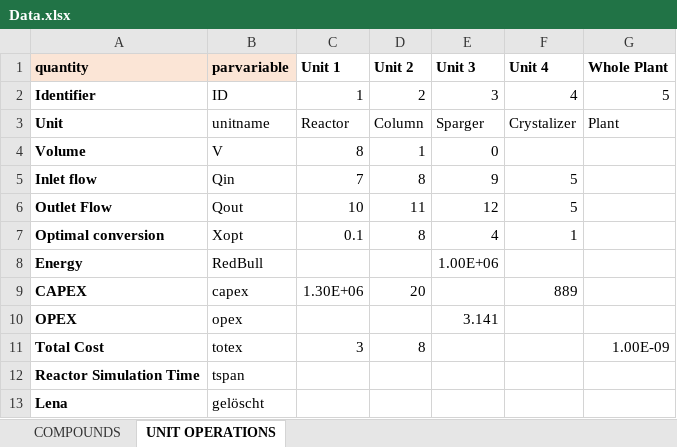
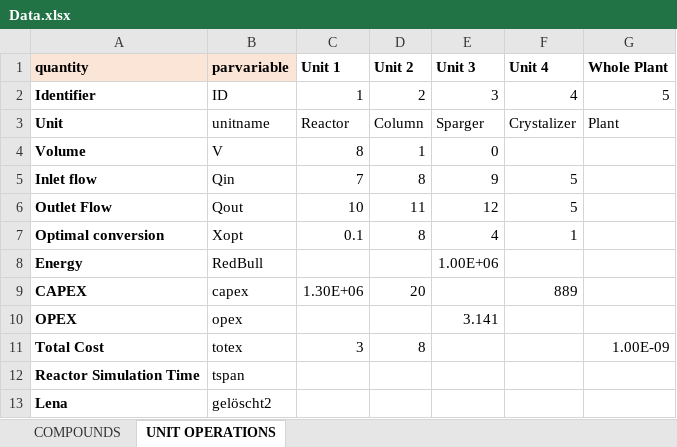
Before and after one commit to triceert/CS, an Excel workbook: MatlabWD/Data.xlsx, sheet UNIT OPERATIONS, drawn as a sheet; values as stored, in another font and other column widths than the file's, no borders; the diff names each change by its address in the sheet, - before the commit and + after, or states it on an @@ line.

Commit message:
gel2

```diff
--- a/MatlabWD/Data.xlsx (sheet UNIT OPERATIONS)
+++ b/MatlabWD/Data.xlsx (sheet UNIT OPERATIONS)
-B13 (parvariable): gelöscht
+B13 (parvariable): gelöscht2
```
